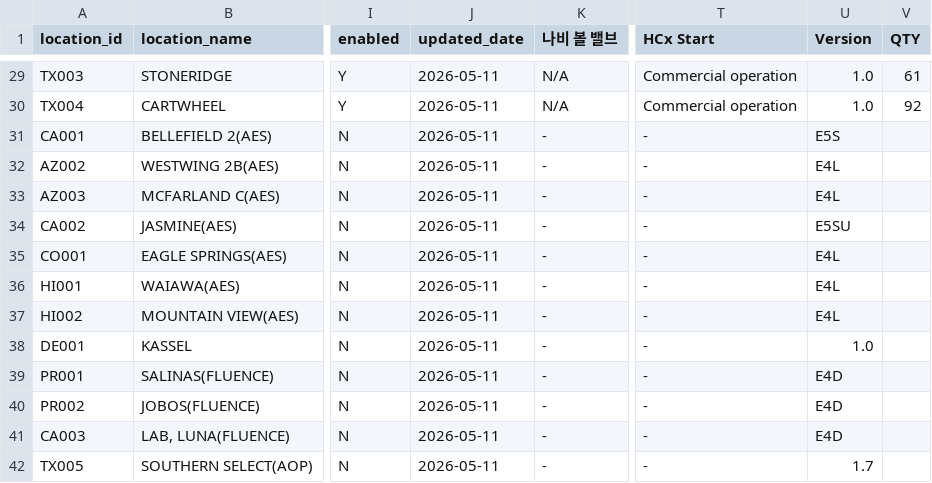
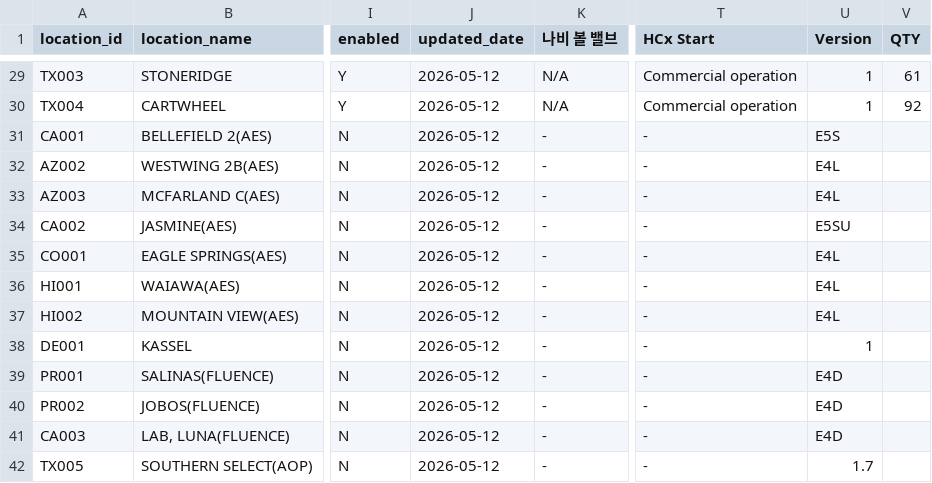
Before and after one commit to Eucalyptuss/site_work_status_dashboard, a CSV file: site_status.csv, drawn as a sheet; only a part is shown, gaps mark what is left out; the diff covers the shown part only; the diff names each change by its address in the sheet, - before the commit and + after, or states it on an @@ line.

```diff
--- a/site_status.csv
+++ b/site_status.csv
-J29:J42 (updated_date): 2026-05-11
+J29:J42 (updated_date): 2026-05-12
-U29:U30 (Version): 1.0
+U29:U30 (Version): 1
-U38 (Version): 1.0
+U38 (Version): 1
```
Also changed, not shown: 36 edited cells elsewhere in this file.
